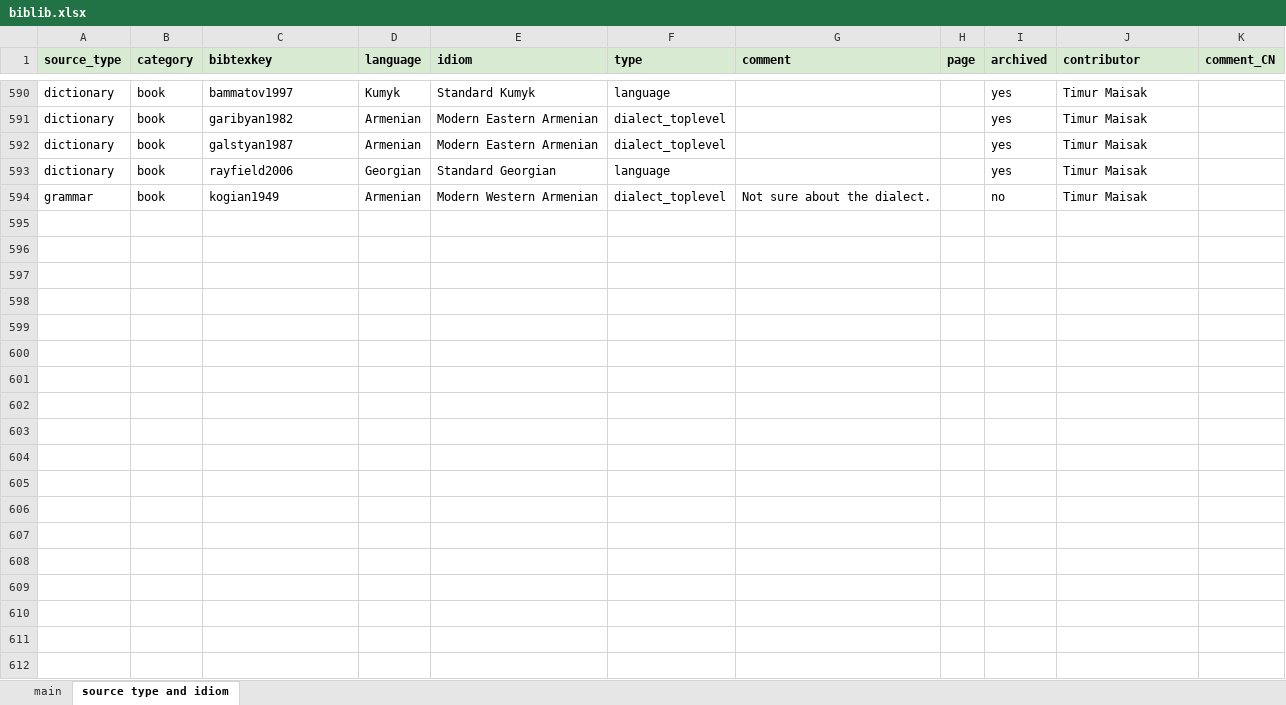
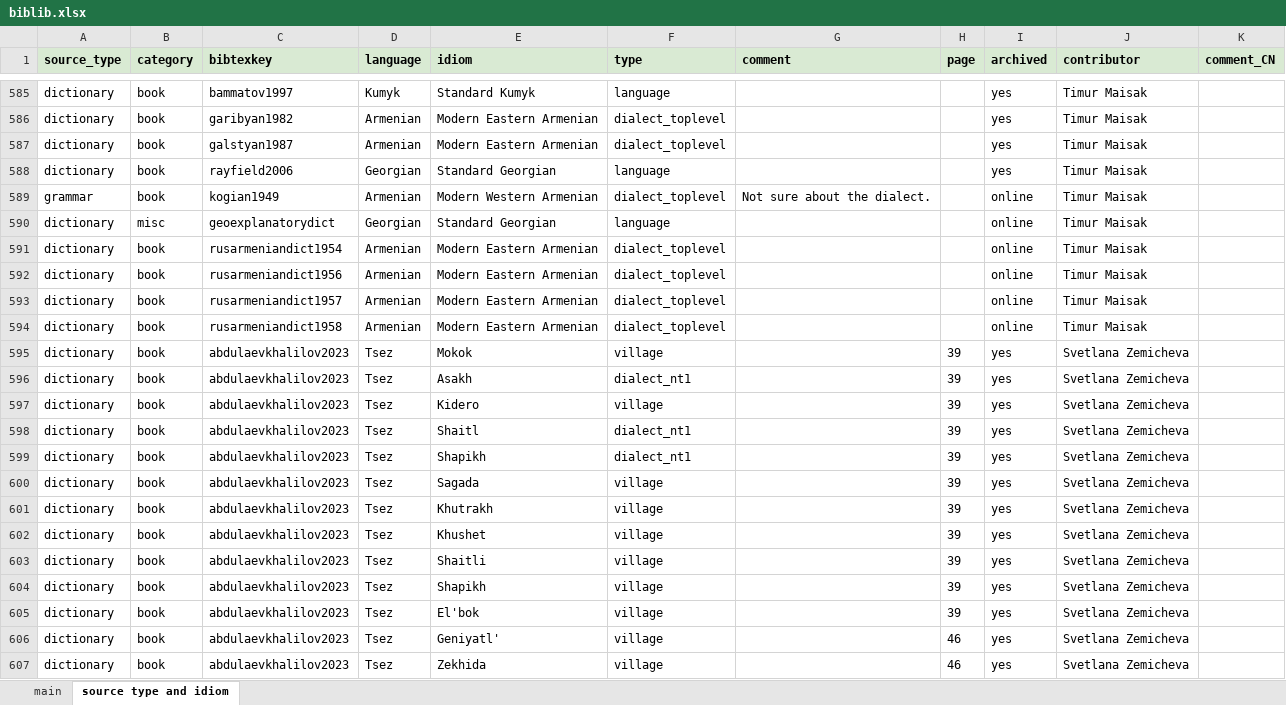
Before and after one commit to LingConLab/TALD, an Excel workbook: data/biblib.xlsx, sheet source type and idiom, drawn as a sheet; only a part is shown, gaps mark what is left out; values as stored, in another font and other column widths than the file's, no borders; charts and pictures not drawn; addresses are those after the commit; the diff covers the shown part only; the diff names each change by its address in the sheet, - before the commit and + after, or states it on an @@ line.

```diff
--- a/data/biblib.xlsx (sheet source type and idiom)
+++ b/data/biblib.xlsx (sheet source type and idiom)
-I589 (archived): no
+I589 (archived): online
+row 590: dictionary | misc | geoexplanatorydict | Georgian | Standard Georgian | language |  |  | online | Timur Maisak
+row 591: dictionary | book | rusarmeniandict1954 | Armenian | Modern Eastern Armenian | dialect_toplevel |  |  | online | Timur Maisak
+row 592: dictionary | book | rusarmeniandict1956 | Armenian | Modern Eastern Armenian | dialect_toplevel |  |  | online | Timur Maisak
+row 593: dictionary | book | rusarmeniandict1957 | Armenian | Modern Eastern Armenian | dialect_toplevel |  |  | online | Timur Maisak
+row 594: dictionary | book | rusarmeniandict1958 | Armenian | Modern Eastern Armenian | dialect_toplevel |  |  | online | Timur Maisak
+row 595: dictionary | book | abdulaevkhalilov2023 | Tsez | Mokok | village |  | 39 | yes | Svetlana Zemicheva
+row 596: dictionary | book | abdulaevkhalilov2023 | Tsez | Asakh | dialect_nt1 |  | 39 | yes | Svetlana Zemicheva
+row 597: dictionary | book | abdulaevkhalilov2023 | Tsez | Kidero | village |  | 39 | yes | Svetlana Zemicheva
+row 598: dictionary | book | abdulaevkhalilov2023 | Tsez | Shaitl | dialect_nt1 |  | 39 | yes | Svetlana Zemicheva
+row 599: dictionary | book | abdulaevkhalilov2023 | Tsez | Shapikh | dialect_nt1 |  | 39 | yes | Svetlana Zemicheva
+row 600: dictionary | book | abdulaevkhalilov2023 | Tsez | Sagada | village |  | 39 | yes | Svetlana Zemicheva
+row 601: dictionary | book | abdulaevkhalilov2023 | Tsez | Khutrakh | village |  | 39 | yes | Svetlana Zemicheva
+row 602: dictionary | book | abdulaevkhalilov2023 | Tsez | Khushet | village |  | 39 | yes | Svetlana Zemicheva
+row 603: dictionary | book | abdulaevkhalilov2023 | Tsez | Shaitli | village |  | 39 | yes | Svetlana Zemicheva
+row 604: dictionary | book | abdulaevkhalilov2023 | Tsez | Shapikh | village |  | 39 | yes | Svetlana Zemicheva
+row 605: dictionary | book | abdulaevkhalilov2023 | Tsez | El'bok | village |  | 39 | yes | Svetlana Zemicheva
+row 606: dictionary | book | abdulaevkhalilov2023 | Tsez | Geniyatl' | village |  | 46 | yes | Svetlana Zemicheva
+row 607: dictionary | book | abdulaevkhalilov2023 | Tsez | Zekhida | village |  | 46 | yes | Svetlana Zemicheva
```
Also changed, not shown: 14 added rows, 8 removed rows, 10 edited cells and cell formats elsewhere in this sheet, sheet main, 2 other files.
